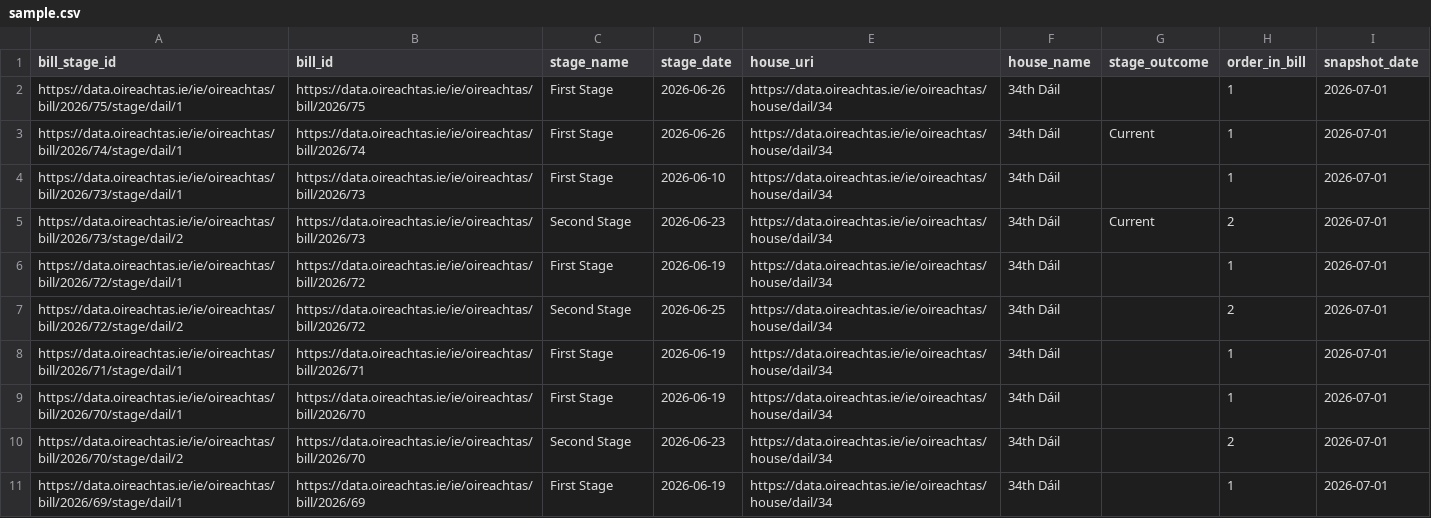
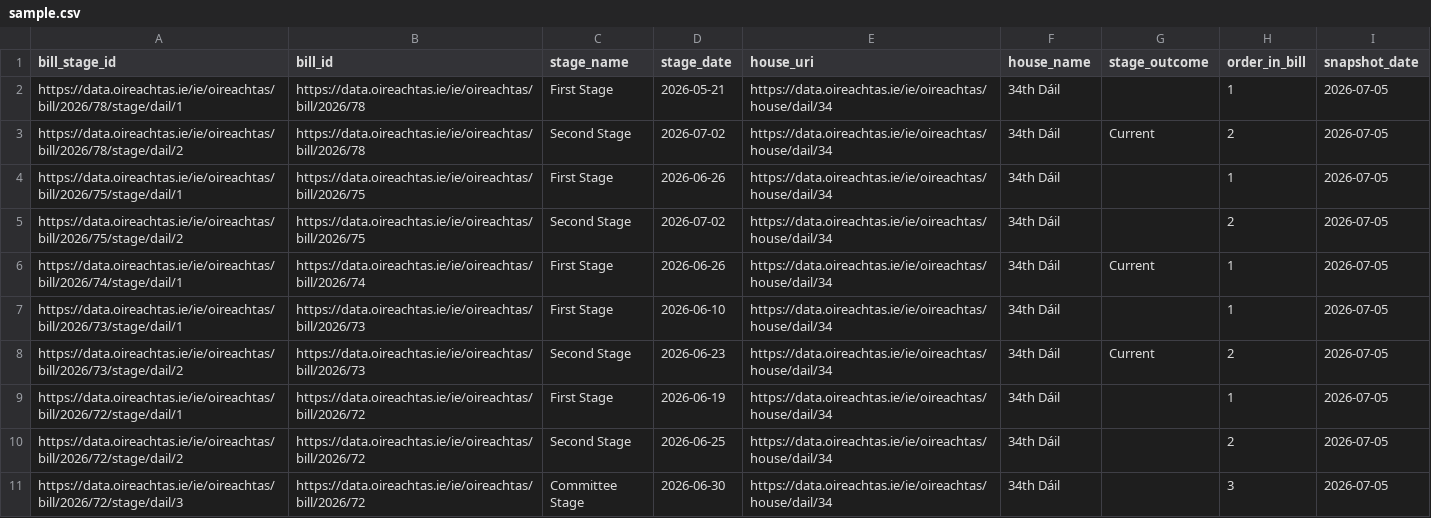
Before and after one commit to eirepolitic/eirepolitic-data-pipeline, a CSV file: review/silver_bill_stages/latest/sample.csv, drawn as a sheet.

```diff
--- a/review/silver_bill_stages/latest/sample.csv
+++ b/review/silver_bill_stages/latest/sample.csv
@@ -1,11 +1,11 @@
 bill_stage_id,bill_id,stage_name,stage_date,house_uri,house_name,stage_outcome,order_in_bill,snapshot_date
-https://data.oireachtas.ie/ie/oireachtas/bill/2026/75/stage/dail/1,https://data.oireachtas.ie/ie/oireachtas/bill/2026/75,First Stage,2026-06-26,https://data.oireachtas.ie/ie/oireachtas/house/dail/34,34th Dáil,,1,2026-07-01
-https://data.oireachtas.ie/ie/oireachtas/bill/2026/74/stage/dail/1,https://data.oireachtas.ie/ie/oireachtas/bill/2026/74,First Stage,2026-06-26,https://data.oireachtas.ie/ie/oireachtas/house/dail/34,34th Dáil,Current,1,2026-07-01
-https://data.oireachtas.ie/ie/oireachtas/bill/2026/73/stage/dail/1,https://data.oireachtas.ie/ie/oireachtas/bill/2026/73,First Stage,2026-06-10,https://data.oireachtas.ie/ie/oireachtas/house/dail/34,34th Dáil,,1,2026-07-01
-https://data.oireachtas.ie/ie/oireachtas/bill/2026/73/stage/dail/2,https://data.oireachtas.ie/ie/oireachtas/bill/2026/73,Second Stage,2026-06-23,https://data.oireachtas.ie/ie/oireachtas/house/dail/34,34th Dáil,Current,2,2026-07-01
-https://data.oireachtas.ie/ie/oireachtas/bill/2026/72/stage/dail/1,https://data.oireachtas.ie/ie/oireachtas/bill/2026/72,First Stage,2026-06-19,https://data.oireachtas.ie/ie/oireachtas/house/dail/34,34th Dáil,,1,2026-07-01
-https://data.oireachtas.ie/ie/oireachtas/bill/2026/72/stage/dail/2,https://data.oireachtas.ie/ie/oireachtas/bill/2026/72,Second Stage,2026-06-25,https://data.oireachtas.ie/ie/oireachtas/house/dail/34,34th Dáil,,2,2026-07-01
-https://data.oireachtas.ie/ie/oireachtas/bill/2026/71/stage/dail/1,https://data.oireachtas.ie/ie/oireachtas/bill/2026/71,First Stage,2026-06-19,https://data.oireachtas.ie/ie/oireachtas/house/dail/34,34th Dáil,,1,2026-07-01
-https://data.oireachtas.ie/ie/oireachtas/bill/2026/70/stage/dail/1,https://data.oireachtas.ie/ie/oireachtas/bill/2026/70,First Stage,2026-06-19,https://data.oireachtas.ie/ie/oireachtas/house/dail/34,34th Dáil,,1,2026-07-01
-https://data.oireachtas.ie/ie/oireachtas/bill/2026/70/stage/dail/2,https://data.oireachtas.ie/ie/oireachtas/bill/2026/70,Second Stage,2026-06-23,https://data.oireachtas.ie/ie/oireachtas/house/dail/34,34th Dáil,,2,2026-07-01
-https://data.oireachtas.ie/ie/oireachtas/bill/2026/69/stage/dail/1,https://data.oireachtas.ie/ie/oireachtas/bill/2026/69,First Stage,2026-06-19,https://data.oireachtas.ie/ie/oireachtas/house/dail/34,34th Dáil,,1,2026-07-01
+https://data.oireachtas.ie/ie/oireachtas/bill/2026/78/stage/dail/1,https://data.oireachtas.ie/ie/oireachtas/bill/2026/78,First Stage,2026-05-21,https://data.oireachtas.ie/ie/oireachtas/house/dail/34,34th Dáil,,1,2026-07-05
+https://data.oireachtas.ie/ie/oireachtas/bill/2026/78/stage/dail/2,https://data.oireachtas.ie/ie/oireachtas/bill/2026/78,Second Stage,2026-07-02,https://data.oireachtas.ie/ie/oireachtas/house/dail/34,34th Dáil,Current,2,2026-07-05
+https://data.oireachtas.ie/ie/oireachtas/bill/2026/75/stage/dail/1,https://data.oireachtas.ie/ie/oireachtas/bill/2026/75,First Stage,2026-06-26,https://data.oireachtas.ie/ie/oireachtas/house/dail/34,34th Dáil,,1,2026-07-05
+https://data.oireachtas.ie/ie/oireachtas/bill/2026/75/stage/dail/2,https://data.oireachtas.ie/ie/oireachtas/bill/2026/75,Second Stage,2026-07-02,https://data.oireachtas.ie/ie/oireachtas/house/dail/34,34th Dáil,,2,2026-07-05
+https://data.oireachtas.ie/ie/oireachtas/bill/2026/74/stage/dail/1,https://data.oireachtas.ie/ie/oireachtas/bill/2026/74,First Stage,2026-06-26,https://data.oireachtas.ie/ie/oireachtas/house/dail/34,34th Dáil,Current,1,2026-07-05
+https://data.oireachtas.ie/ie/oireachtas/bill/2026/73/stage/dail/1,https://data.oireachtas.ie/ie/oireachtas/bill/2026/73,First Stage,2026-06-10,https://data.oireachtas.ie/ie/oireachtas/house/dail/34,34th Dáil,,1,2026-07-05
+https://data.oireachtas.ie/ie/oireachtas/bill/2026/73/stage/dail/2,https://data.oireachtas.ie/ie/oireachtas/bill/2026/73,Second Stage,2026-06-23,https://data.oireachtas.ie/ie/oireachtas/house/dail/34,34th Dáil,Current,2,2026-07-05
+https://data.oireachtas.ie/ie/oireachtas/bill/2026/72/stage/dail/1,https://data.oireachtas.ie/ie/oireachtas/bill/2026/72,First Stage,2026-06-19,https://data.oireachtas.ie/ie/oireachtas/house/dail/34,34th Dáil,,1,2026-07-05
+https://data.oireachtas.ie/ie/oireachtas/bill/2026/72/stage/dail/2,https://data.oireachtas.ie/ie/oireachtas/bill/2026/72,Second Stage,2026-06-25,https://data.oireachtas.ie/ie/oireachtas/house/dail/34,34th Dáil,,2,2026-07-05
+https://data.oireachtas.ie/ie/oireachtas/bill/2026/72/stage/dail/3,https://data.oireachtas.ie/ie/oireachtas/bill/2026/72,Committee Stage,2026-06-30,https://data.oireachtas.ie/ie/oireachtas/house/dail/34,34th Dáil,,3,2026-07-05
```
Also changed, not shown: review/silver_bill_related_docs/latest/sample.csv, review/silver_bill_sponsors/latest/sample.csv, 33 other files.
